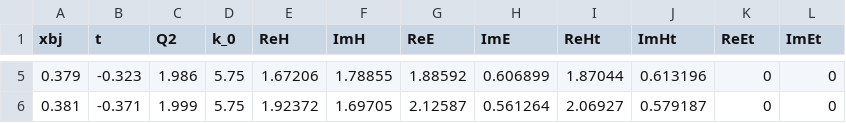
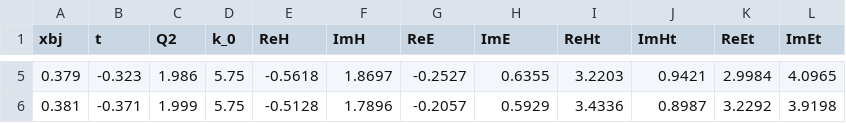
Before and after one commit to jrhosk/femtogen, a CSV file: data/cff.csv, drawn as a sheet; only a part is shown, gaps mark what is left out; the diff covers the shown part only.

```diff
--- a/data/cff.csv
+++ b/data/cff.csv
@@ -5,2 +5,2 @@ xbj,t,Q2,k_0,ReH,ImH,ReE,ImE,ReHt,ImHt,ReEt,ImEt
-0.379,-0.323,1.986,5.75,1.67206,1.78855,1.88592,0.606899,1.87044,0.613196,0,0
-0.381,-0.371,1.999,5.75,1.92372,1.69705,2.12587,0.561264,2.06927,0.579187,0,0
+0.379,-0.323,1.986,5.75,-0.5618,1.8697,-0.2527,0.6355,3.2203,0.9421,2.9984,4.0965
+0.381,-0.371,1.999,5.75,-0.5128,1.7896,-0.2057,0.5929,3.4336,0.8987,3.2292,3.9198
```
Also changed, not shown: 25 edited cells elsewhere in this file, 3 other files.
